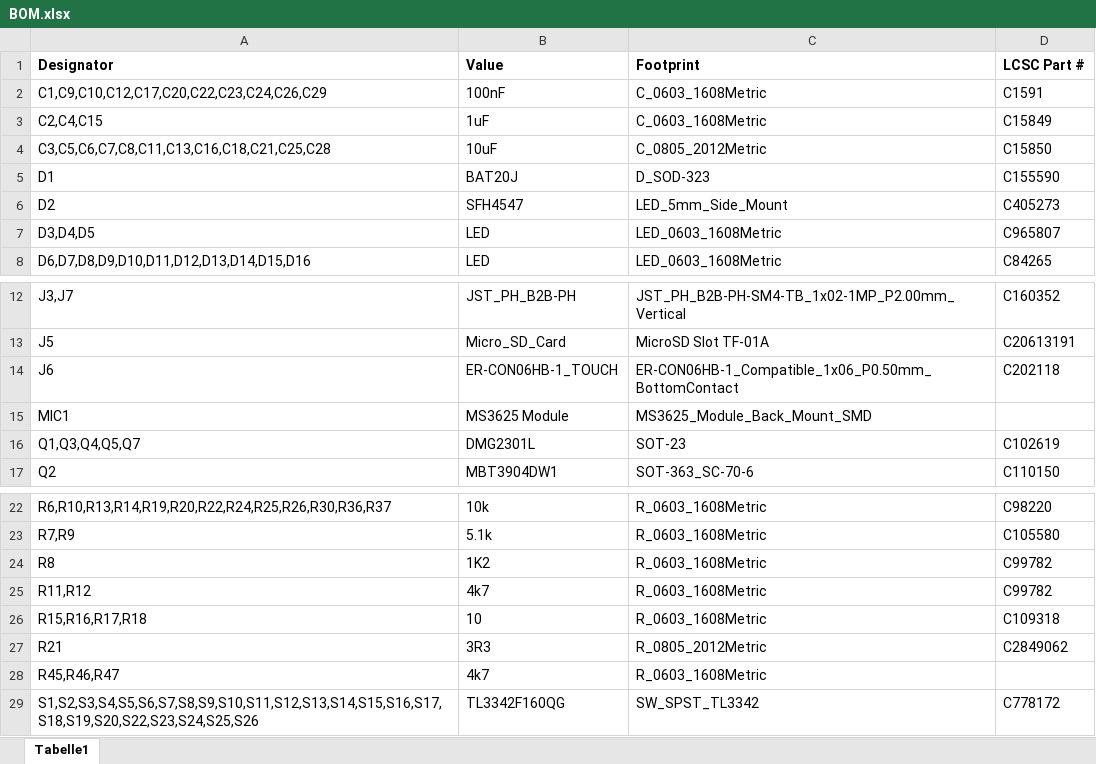
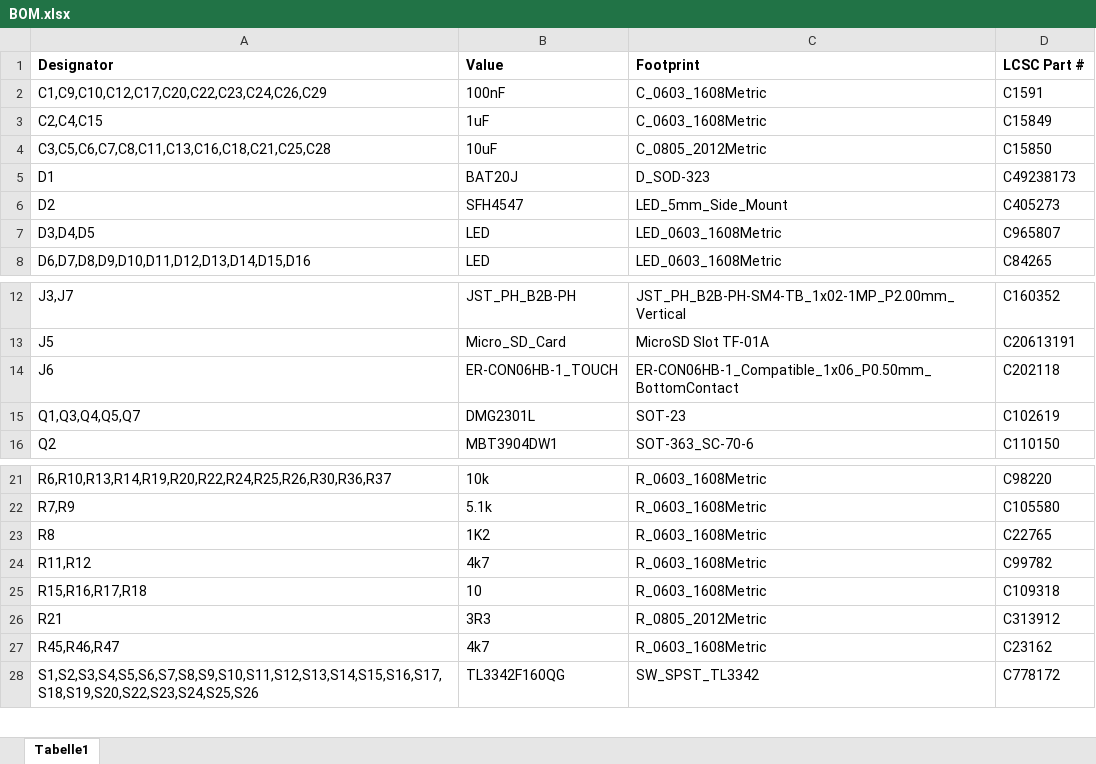
Before and after one commit to LORDSn1per/OpenRemote-Hardware, an Excel workbook: PCB/Revision 6/PCB Production Files/BOM.xlsx, sheet Tabelle1, drawn as a sheet; only a part is shown, gaps mark what is left out; values as stored, in another font and other column widths than the file's, no borders; removed rows and columns are numbered as before the commit, all else as after; the diff names each change by its address in the sheet, - before the commit and + after, or states it on an @@ line.

```diff
--- a/PCB/Revision 6/PCB Production Files/BOM.xlsx (sheet Tabelle1)
+++ b/PCB/Revision 6/PCB Production Files/BOM.xlsx (sheet Tabelle1)
-D5 (LCSC Part #): C155590
+D5 (LCSC Part #): C49238173
-row 15: MIC1 | MS3625 Module | MS3625_Module_Back_Mount_SMD
-D23 (LCSC Part #): C99782
+D23 (LCSC Part #): C22765
-D26 (LCSC Part #): C2849062
+D26 (LCSC Part #): C313912
-D27 (LCSC Part #): (empty)
+D27 (LCSC Part #): C23162
```
Also changed, not shown: 1 other file.
